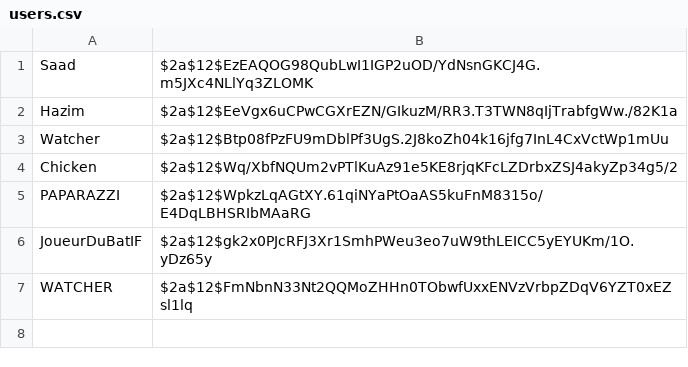
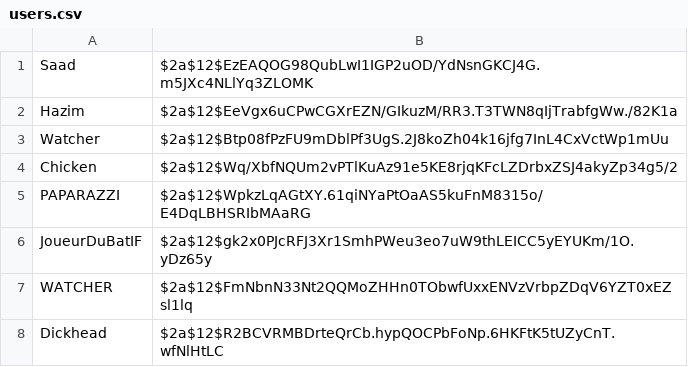
Before and after one commit to jimasr/awale, a CSV file: server/users.csv, drawn as a sheet.

```diff
--- a/server/users.csv
+++ b/server/users.csv
@@ -7 +7,2 @@ JoueurDuBatIF,$2a$12$gk2x0PJcRFJ3Xr1SmhPWeu3eo7uW9thLEICC5yEYUKm/1O.yDz65y
 WATCHER,$2a$12$FmNbnN33Nt2QQMoZHHn0TObwfUxxENVzVrbpZDqV6YZT0xEZsl1lq
+Dickhead,$2a$12$R2BCVRMBDrteQrCb.hypQOCPbFoNp.6HKFtK5tUZyCnT.wfNlHtLC
```
Also changed, not shown: 12 other files.
